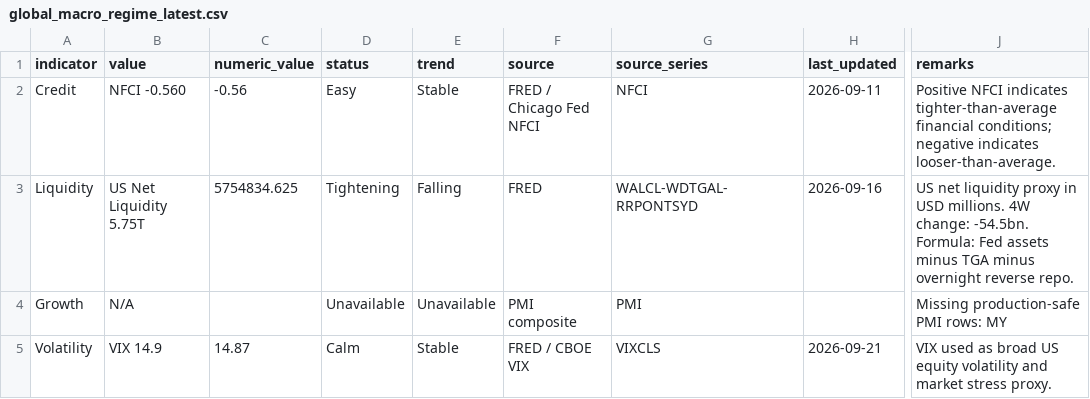
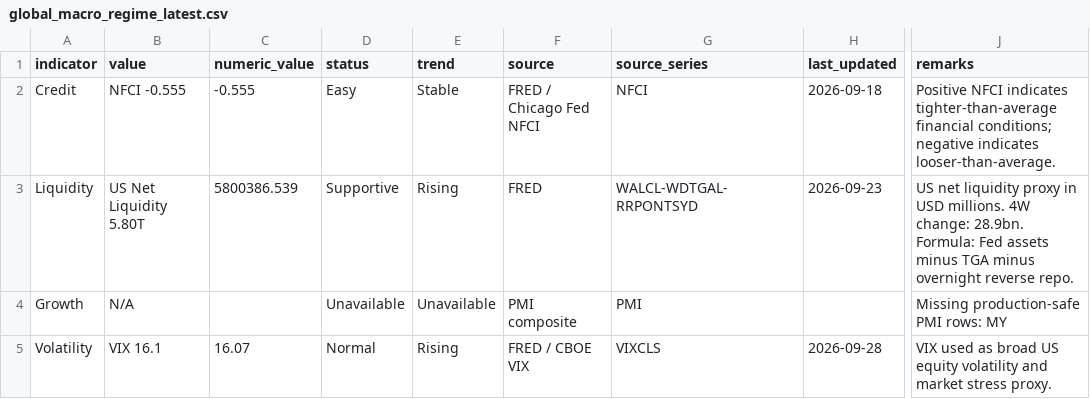
Before and after one commit to phankf-star/sg-tactical-wealth-allocator, a CSV file: macro_pack_latest/global_macro_regime_latest.csv, drawn as a sheet; only a part is shown, gaps mark what is left out; the diff names each change by its address in the sheet, - before the commit and + after, or states it on an @@ line.

```diff
--- a/macro_pack_latest/global_macro_regime_latest.csv
+++ b/macro_pack_latest/global_macro_regime_latest.csv
-B2 (value): NFCI -0.560
+B2 (value): NFCI -0.555
-C2 (numeric_value): -0.56
+C2 (numeric_value): -0.555
-H2 (last_updated): 2026-09-11
+H2 (last_updated): 2026-09-18
-B3 (value): US Net Liquidity 5.75T
+B3 (value): US Net Liquidity 5.80T
-C3 (numeric_value): 5754834.625
+C3 (numeric_value): 5800386.539
-D3 (status): Tightening
+D3 (status): Supportive
-E3 (trend): Falling
+E3 (trend): Rising
-H3 (last_updated): 2026-09-16
+H3 (last_updated): 2026-09-23
-J3 (remarks): …4W change: -54.5bn. Formula: Fed…
+J3 (remarks): …4W change: 28.9bn. Formula: Fed…
-B5 (value): VIX 14.9
+B5 (value): VIX 16.1
-C5 (numeric_value): 14.87
+C5 (numeric_value): 16.07
-D5 (status): Calm
+D5 (status): Normal
-E5 (trend): Stable
+E5 (trend): Rising
-H5 (last_updated): 2026-09-21
+H5 (last_updated): 2026-09-28
```
Also changed, not shown: macro_pack_latest/global_macro_regime_diagnostics.csv.
